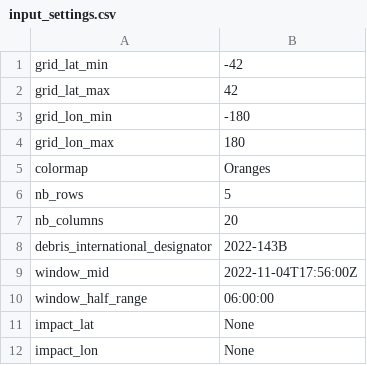
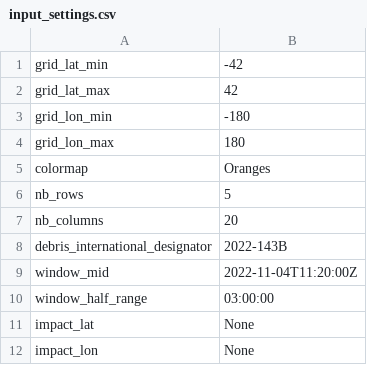
Before and after one commit to Nosudrum/discord-games, a CSV file: reentry-bingo/input_settings.csv, drawn as a sheet.

```diff
--- a/reentry-bingo/input_settings.csv
+++ b/reentry-bingo/input_settings.csv
@@ -8,4 +8,4 @@ nb_columns,20
 debris_international_designator,2022-143B
-window_mid,2022-11-04T17:56:00Z
-window_half_range,06:00:00
+window_mid,2022-11-04T11:20:00Z
+window_half_range,03:00:00
 impact_lat,None
```
Also changed, not shown: 2 other files.
